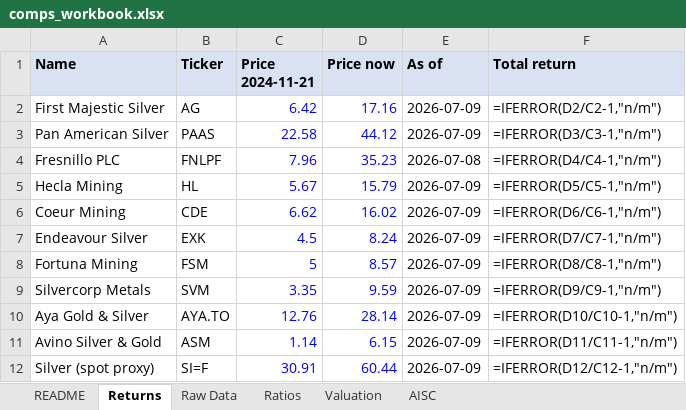
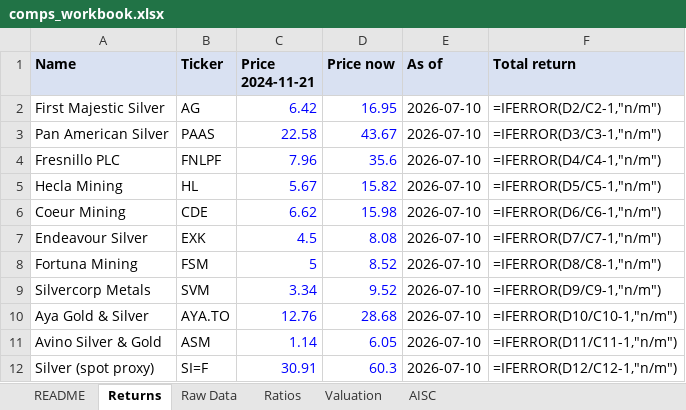
Before and after one commit to yalchinnijat/metals-mining-research, an Excel workbook: 02-data-engine/comps_workbook.xlsx, sheet Returns, drawn as a sheet; values as stored, in another font and other column widths than the file's, no borders; formulas without a stored value are shown as written; the diff names each change by its address in the sheet, - before the commit and + after, or states it on an @@ line.

```diff
--- a/02-data-engine/comps_workbook.xlsx (sheet Returns)
+++ b/02-data-engine/comps_workbook.xlsx (sheet Returns)
-D2 (Price now): 17.16
+D2 (Price now): 16.95
-E2:E3 (As of): 2026-07-09
+E2:E3 (As of): 2026-07-10
-D3 (Price now): 44.12
+D3 (Price now): 43.67
-D4 (Price now): 35.23
+D4 (Price now): 35.6
-E4 (As of): 2026-07-08
+E4 (As of): 2026-07-10
-D5 (Price now): 15.79
+D5 (Price now): 15.82
-E5:E12 (As of): 2026-07-09
+E5:E12 (As of): 2026-07-10
-D6 (Price now): 16.02
+D6 (Price now): 15.98
-D7 (Price now): 8.24
+D7 (Price now): 8.08
-D8 (Price now): 8.57
+D8 (Price now): 8.52
-C9 (Price 2024-11-21): 3.35
+C9 (Price 2024-11-21): 3.34
-D9 (Price now): 9.59
+D9 (Price now): 9.52
-D10 (Price now): 28.14
+D10 (Price now): 28.68
-D11 (Price now): 6.15
+D11 (Price now): 6.05
-D12 (Price now): 60.44
+D12 (Price now): 60.3
```
Also changed, not shown: sheet Valuation, sheet README, 1 other file.
